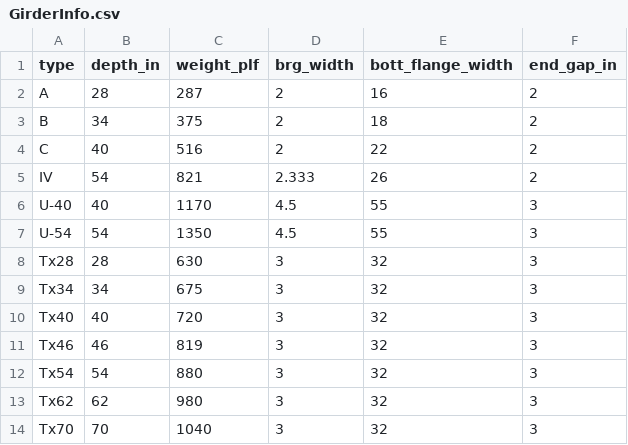
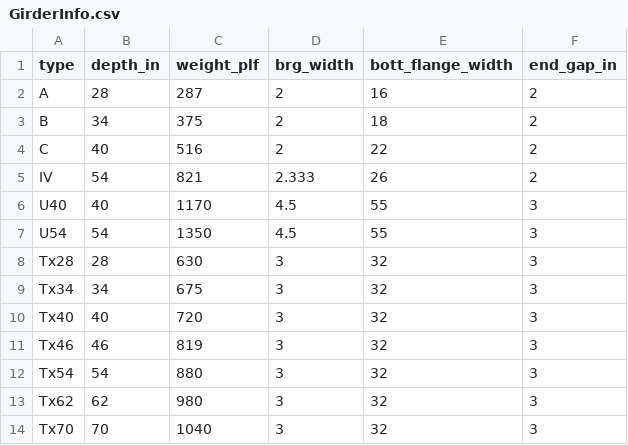
Before and after one commit to co1emi11er2/BentTool.jl, a CSV file: data/GirderInfo.csv, drawn as a sheet.

```diff
--- a/data/GirderInfo.csv
+++ b/data/GirderInfo.csv
@@ -5,4 +5,4 @@ C,40,516,2,22,2
 IV,54,821,2.333,26,2
-U-40,40,1170,4.5,55,3
-U-54,54,1350,4.5,55,3
+U40,40,1170,4.5,55,3
+U54,54,1350,4.5,55,3
 Tx28,28,630,3,32,3
```
Also changed, not shown: data/GirderGeometries.csv, 1 other file.
